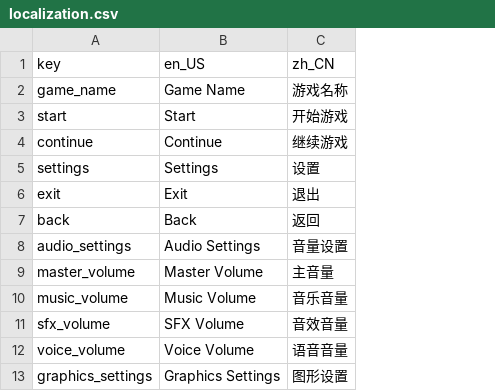
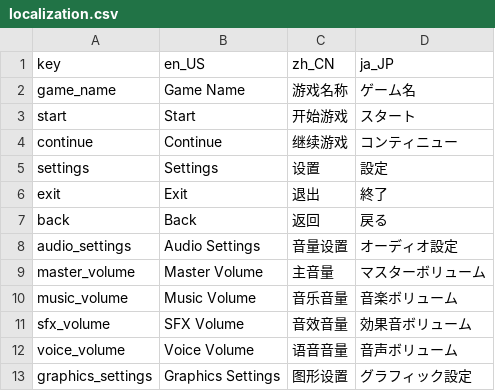
Before and after one commit to Etzyio/hd2dtest, a CSV file: Resources/Localization/localization.csv, drawn as a sheet; only a part is shown; the diff names each change by its address in the sheet, - before the commit and + after, or states it on an @@ line.

```diff
--- a/Resources/Localization/localization.csv
+++ b/Resources/Localization/localization.csv
+column D (ja_JP), rows 2-13: ゲーム名 | スタート | コンティニュー | 設定 | 終了 | 戻る | オーディオ設定 | マスターボリューム | 音楽ボリューム | 効果音ボリューム | 音声ボリューム | グラフィック設定
```
Also changed, not shown: 2 other files.
